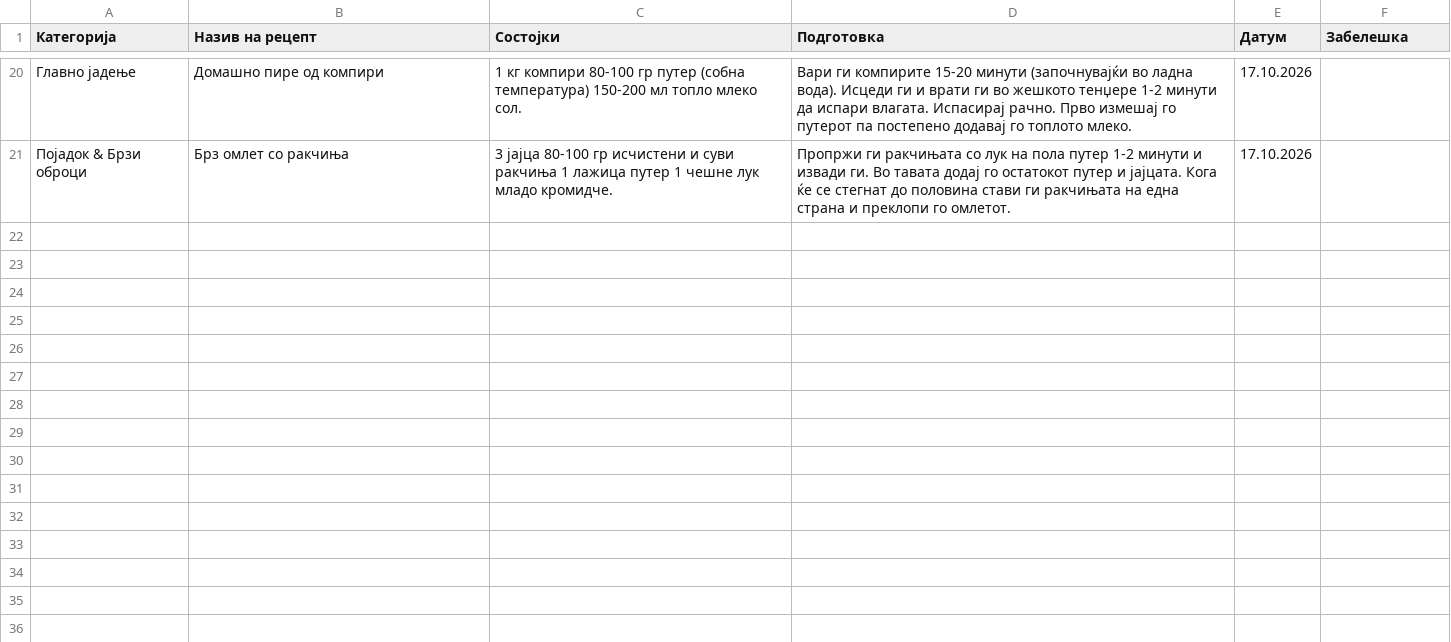
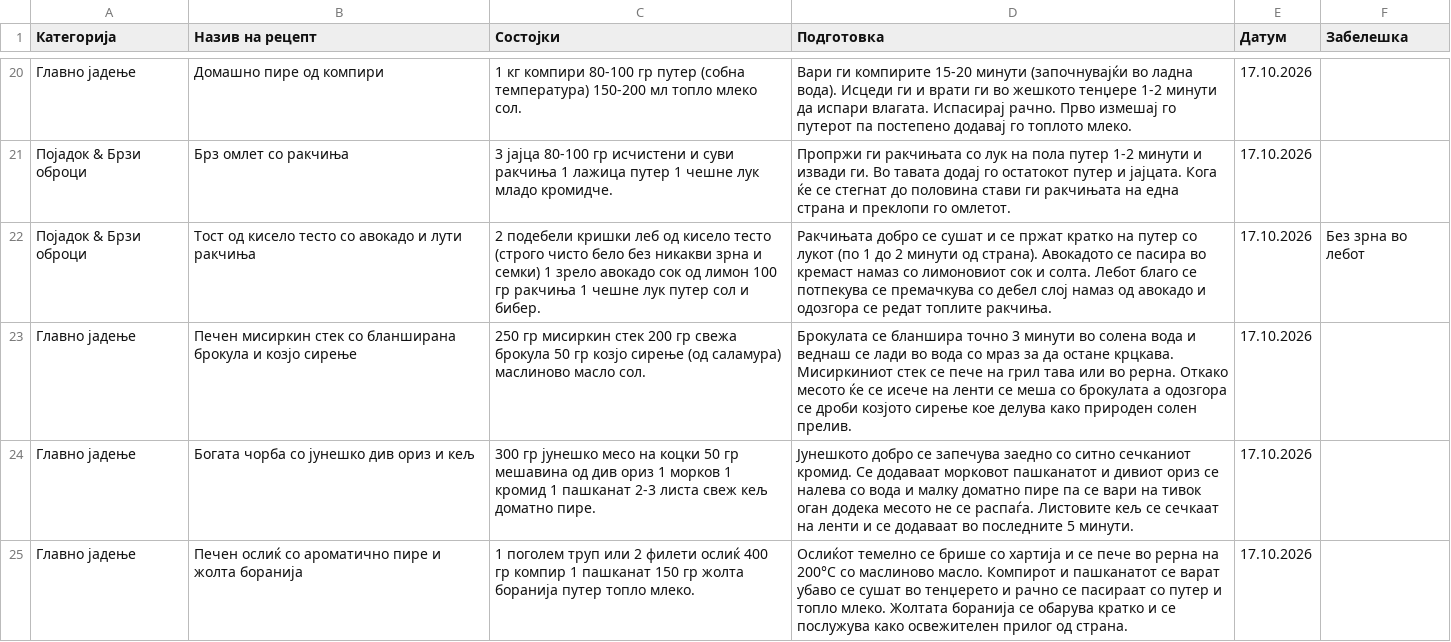
Before and after one commit to pikselteam/Ceni, a CSV file: recipes_db.csv, drawn as a sheet; only a part is shown, gaps mark what is left out; the diff names each change by its address in the sheet, - before the commit and + after, or states it on an @@ line.

Commit message:
Update recipes_db.csv

```diff
--- a/recipes_db.csv
+++ b/recipes_db.csv
+row 22: Појадок & Брзи оброци | Тост од кисело тесто со авокадо и лути ракчиња | 2 подебели кришки леб од кисело тесто (строго чисто бело без никакви зрна и семки) 1 зрело авокадо сок од лимон 100 гр ракчиња 1 чешне лук путер сол и бибер. | Ракчињата добро се сушат и се пржат кратко на путер со лукот (по 1 до 2 минути од страна). Авокадото се пасира во кремаст намаз со лимоновиот сок и солта. Лебот благо се потпекува се премачкува со дебел слој намаз од авокадо и одозгора се редат топлите ракчиња. | 17.10.2026 | Без зрна во лебот
+row 23: Главно јадење | Печен мисиркин стек со бланширана брокула и козјо сирење | 250 гр мисиркин стек 200 гр свежа брокула 50 гр козјо сирење (од саламура) маслиново масло сол. | Брокулата се бланшира точно 3 минути во солена вода и веднаш се лади во вода со мраз за да остане крцкава. Мисиркиниот стек се пече на грил тава или во рерна. Откако месото ќе се исече на ленти се меша со брокулата а одозгора се дроби козјото сирење кое делува како природен солен прелив. | 17.10.2026
+row 24: Главно јадење | Богата чорба со јунешко див ориз и кељ | 300 гр јунешко месо на коцки 50 гр мешавина од див ориз 1 морков 1 кромид 1 пашканат 2-3 листа свеж кељ доматно пире. | Јунешкото добро се запечува заедно со ситно сечканиот кромид. Се додаваат морковот пашканатот и дивиот ориз се налева со вода и малку доматно пире па се вари на тивок оган додека месото не се распаѓа. Листовите кељ се сечкаат на ленти и се додаваат во последните 5 минути. | 17.10.2026
+row 25: Главно јадење | Печен ослиќ со ароматично пире и жолта боранија | 1 поголем труп или 2 филети ослиќ 400 гр компир 1 пашканат 150 гр жолта боранија путер топло млеко. | Ослиќот темелно се брише со хартија и се пече во рерна на 200°C со маслиново масло. Компирот и пашканатот се варат убаво се сушат во тенџерето и рачно се пасираат со путер и топло млеко. Жолтата боранија се обарува кратко и се послужува како освежителен прилог од страна. | 17.10.2026
```
